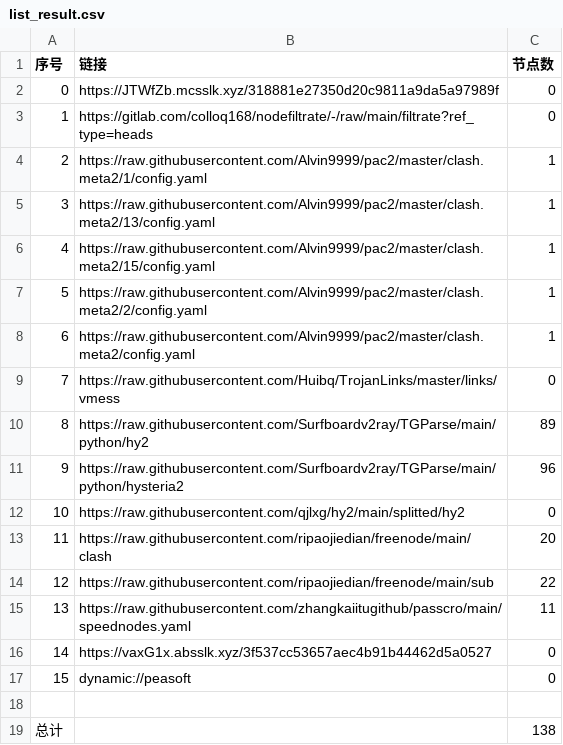
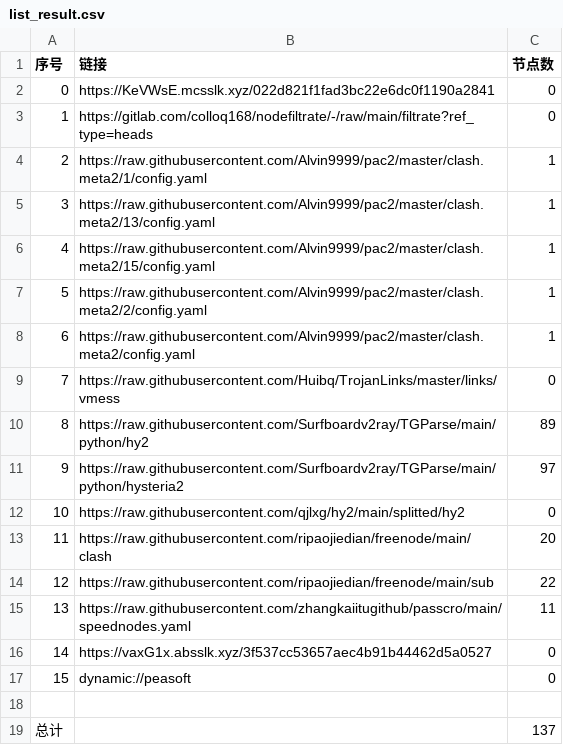
Before and after one commit to xihaoduo/AutoMergePublicNodes, a CSV file: list_result.csv, drawn as a sheet.

```diff
--- a/list_result.csv
+++ b/list_result.csv
@@ -1,3 +1,3 @@
 序号,链接,节点数
-0,https://JTWfZb.mcsslk.xyz/318881e27350d20c9811a9da5a97989f,0
+0,https://KeVWsE.mcsslk.xyz/022d821f1fad3bc22e6dc0f1190a2841,0
 1,https://gitlab.com/colloq168/nodefiltrate/-/raw/main/filtrate?ref_type=heads,0
@@ -10,3 +10,3 @@
 8,https://raw.githubusercontent.com/Surfboardv2ray/TGParse/main/python/hy2,89
-9,https://raw.githubusercontent.com/Surfboardv2ray/TGParse/main/python/hysteria2,96
+9,https://raw.githubusercontent.com/Surfboardv2ray/TGParse/main/python/hysteria2,97
 10,https://raw.githubusercontent.com/qjlxg/hy2/main/splitted/hy2,0
@@ -18,2 +18,2 @@
 
-总计,,138
+总计,,137
```
Also changed, not shown: 6 other files.
